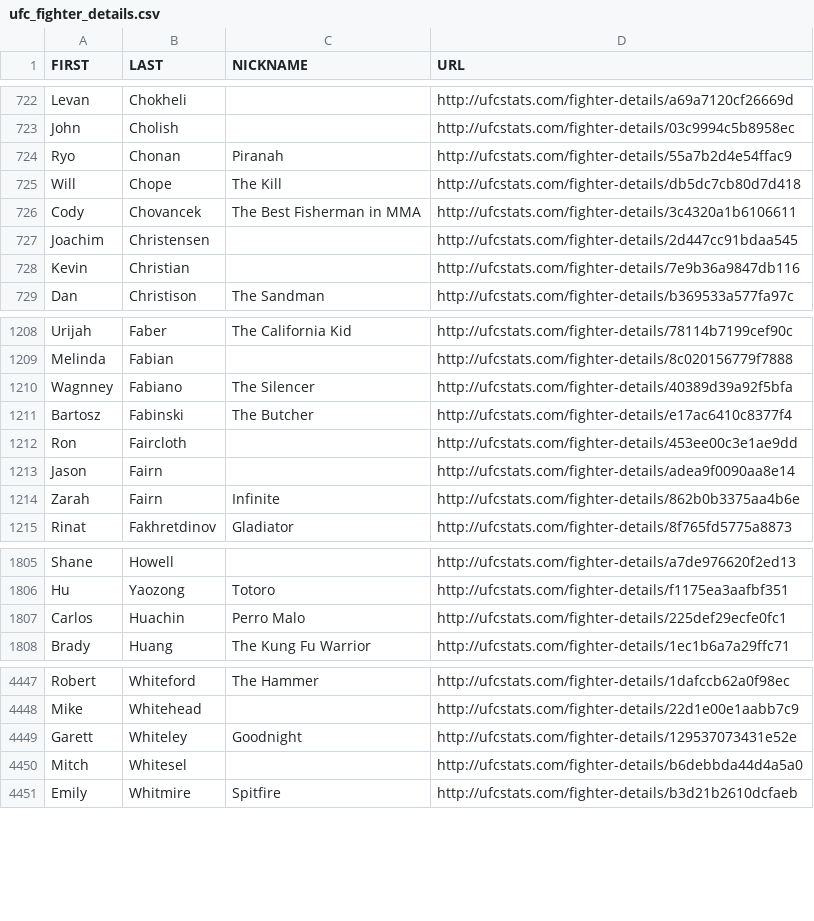
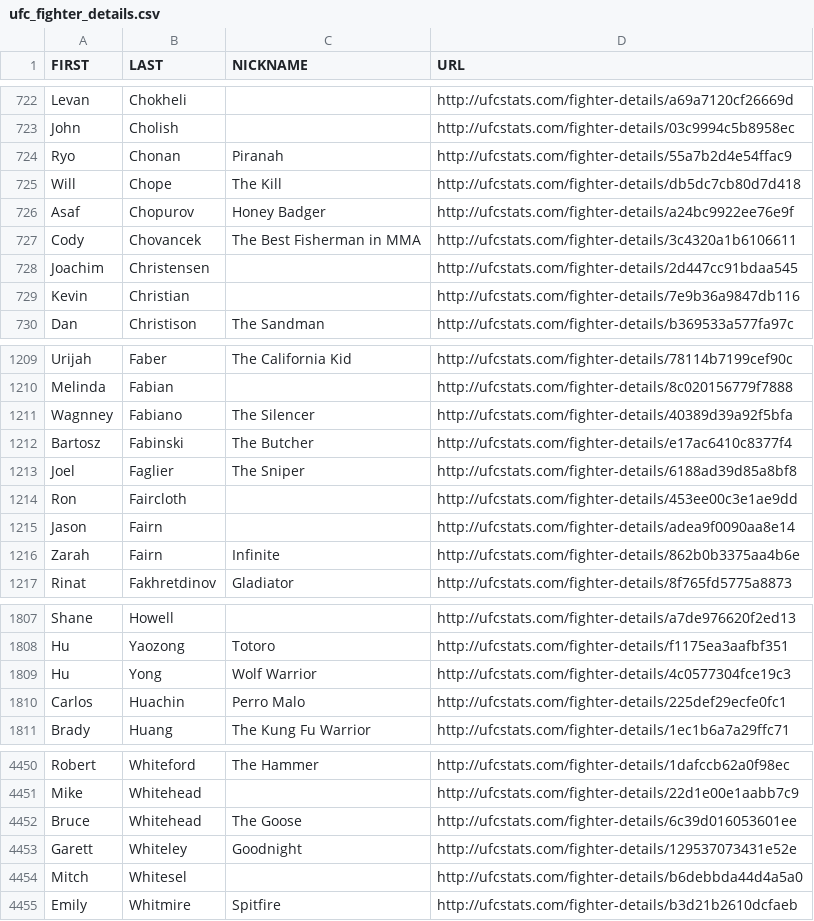
Before and after one commit to Greco1899/scrape_ufc_stats, a CSV file: ufc_fighter_details.csv, drawn as a sheet; only a part is shown, gaps mark what is left out.

```diff
--- a/ufc_fighter_details.csv
+++ b/ufc_fighter_details.csv
@@ -725,2 +725,3 @@ Ryo,Chonan,Piranah,http://ufcstats.com/fighter-details/55a7b2d4e54ffac9
 Will,Chope,The Kill,http://ufcstats.com/fighter-details/db5dc7cb80d7d418
+Asaf,Chopurov,Honey Badger,http://ufcstats.com/fighter-details/a24bc9922ee76e9f
 Cody,Chovancek,The Best Fisherman in MMA,http://ufcstats.com/fighter-details/3c4320a1b6106611
@@ -1211,2 +1212,3 @@ Wagnney,Fabiano,The Silencer,http://ufcstats.com/fighter-details/40389d39a92f5bf
 Bartosz,Fabinski,The Butcher,http://ufcstats.com/fighter-details/e17ac6410c8377f4
+Joel,Faglier,The Sniper,http://ufcstats.com/fighter-details/6188ad39d85a8bf8
 Ron,Faircloth,,http://ufcstats.com/fighter-details/453ee00c3e1ae9dd
@@ -1806,2 +1808,3 @@ Shane,Howell,,http://ufcstats.com/fighter-details/a7de976620f2ed13
 Hu,Yaozong,Totoro,http://ufcstats.com/fighter-details/f1175ea3aafbf351
+Hu,Yong,Wolf Warrior,http://ufcstats.com/fighter-details/4c0577304fce19c3
 Carlos,Huachin,Perro Malo,http://ufcstats.com/fighter-details/225def29ecfe0fc1
@@ -4448,2 +4451,3 @@ Robert,Whiteford,The Hammer,http://ufcstats.com/fighter-details/1dafccb62a0f98ec
 Mike,Whitehead,,http://ufcstats.com/fighter-details/22d1e00e1aabb7c9
+Bruce,Whitehead,The Goose,http://ufcstats.com/fighter-details/6c39d016053601ee
 Garett,Whiteley,Goodnight,http://ufcstats.com/fighter-details/129537073431e52e
```
Also changed, not shown: ufc_fighter_tott.csv.
